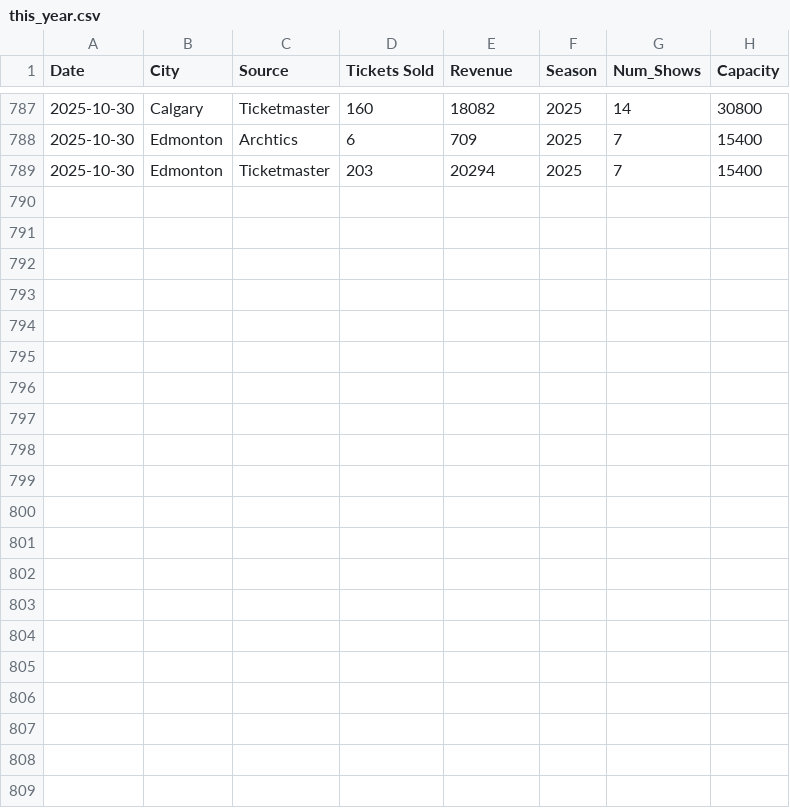
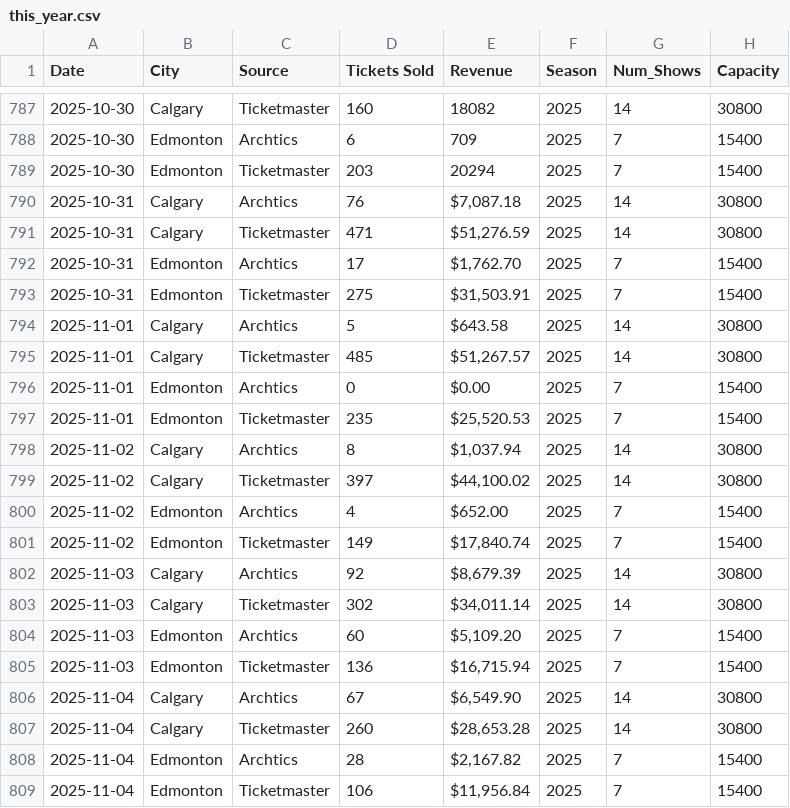
Before and after one commit to chrisrobingeorge-ai/Nutcracker-Trajectory, a CSV file: data/this_year.csv, drawn as a sheet; only a part is shown, gaps mark what is left out; the diff names each change by its address in the sheet, - before the commit and + after, or states it on an @@ line.

Commit message:
Update this_year.csv

```diff
--- a/data/this_year.csv
+++ b/data/this_year.csv
+row 790: 2025-10-31 | Calgary | Archtics | 76 | $7,087.18 | 2025 | 14 | 30800
+row 791: 2025-10-31 | Calgary | Ticketmaster | 471 | $51,276.59 | 2025 | 14 | 30800
+row 792: 2025-10-31 | Edmonton | Archtics | 17 | $1,762.70 | 2025 | 7 | 15400
+row 793: 2025-10-31 | Edmonton | Ticketmaster | 275 | $31,503.91 | 2025 | 7 | 15400
+row 794: 2025-11-01 | Calgary | Archtics | 5 | $643.58 | 2025 | 14 | 30800
+row 795: 2025-11-01 | Calgary | Ticketmaster | 485 | $51,267.57 | 2025 | 14 | 30800
+row 796: 2025-11-01 | Edmonton | Archtics | 0 | $0.00 | 2025 | 7 | 15400
+row 797: 2025-11-01 | Edmonton | Ticketmaster | 235 | $25,520.53 | 2025 | 7 | 15400
+row 798: 2025-11-02 | Calgary | Archtics | 8 | $1,037.94 | 2025 | 14 | 30800
+row 799: 2025-11-02 | Calgary | Ticketmaster | 397 | $44,100.02 | 2025 | 14 | 30800
+row 800: 2025-11-02 | Edmonton | Archtics | 4 | $652.00 | 2025 | 7 | 15400
+row 801: 2025-11-02 | Edmonton | Ticketmaster | 149 | $17,840.74 | 2025 | 7 | 15400
+row 802: 2025-11-03 | Calgary | Archtics | 92 | $8,679.39 | 2025 | 14 | 30800
+row 803: 2025-11-03 | Calgary | Ticketmaster | 302 | $34,011.14 | 2025 | 14 | 30800
+row 804: 2025-11-03 | Edmonton | Archtics | 60 | $5,109.20 | 2025 | 7 | 15400
+row 805: 2025-11-03 | Edmonton | Ticketmaster | 136 | $16,715.94 | 2025 | 7 | 15400
+row 806: 2025-11-04 | Calgary | Archtics | 67 | $6,549.90 | 2025 | 14 | 30800
+row 807: 2025-11-04 | Calgary | Ticketmaster | 260 | $28,653.28 | 2025 | 14 | 30800
+row 808: 2025-11-04 | Edmonton | Archtics | 28 | $2,167.82 | 2025 | 7 | 15400
+row 809: 2025-11-04 | Edmonton | Ticketmaster | 106 | $11,956.84 | 2025 | 7 | 15400
```
